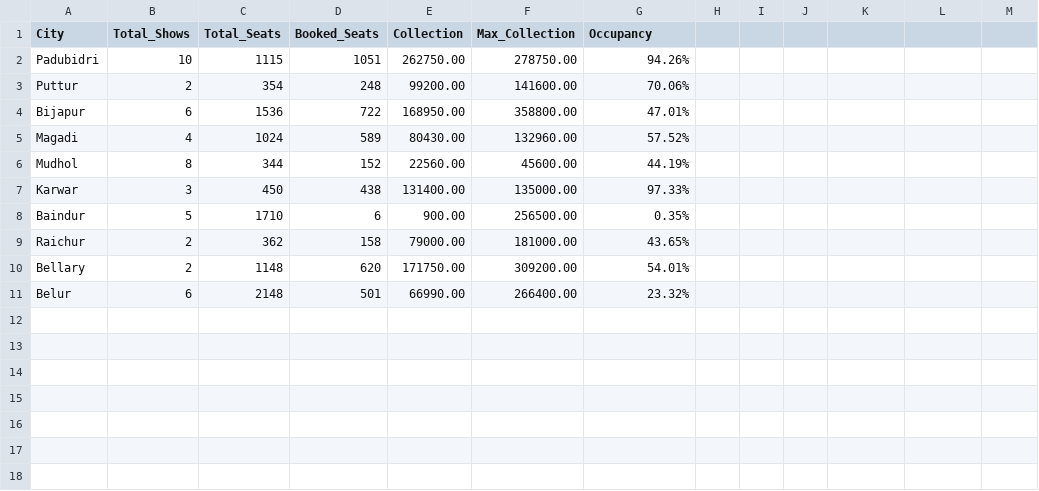
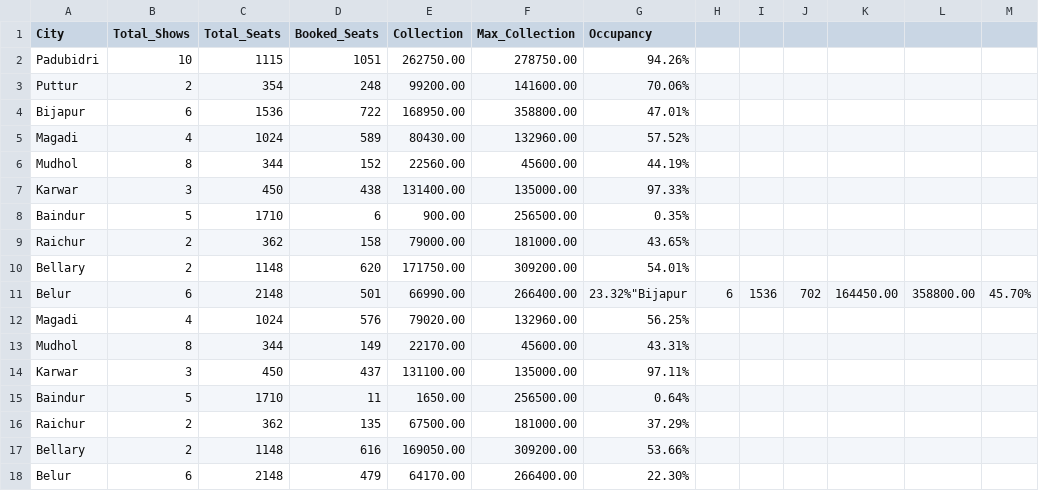
Before and after one commit to Cinemadata/Bms_Karnataka, a CSV file: output_karnataka/karnataka_citywise.csv, drawn as a sheet.

```diff
--- a/output_karnataka/karnataka_citywise.csv
+++ b/output_karnataka/karnataka_citywise.csv
@@ -10,2 +10,9 @@ City,Total_Shows,Total_Seats,Booked_Seats,Collection,Max_Collection,Occupancy
 "Bellary","2","1148","620","171750.00","309200.00","54.01%"
-"Belur","6","2148","501","66990.00","266400.00","23.32%"
+"Belur","6","2148","501","66990.00","266400.00","23.32%""Bijapur","6","1536","702","164450.00","358800.00","45.70%"
+"Magadi","4","1024","576","79020.00","132960.00","56.25%"
+"Mudhol","8","344","149","22170.00","45600.00","43.31%"
+"Karwar","3","450","437","131100.00","135000.00","97.11%"
+"Baindur","5","1710","11","1650.00","256500.00","0.64%"
+"Raichur","2","362","135","67500.00","181000.00","37.29%"
+"Bellary","2","1148","616","169050.00","309200.00","53.66%"
+"Belur","6","2148","479","64170.00","266400.00","22.30%"
```
Also changed, not shown: 1 other file.
